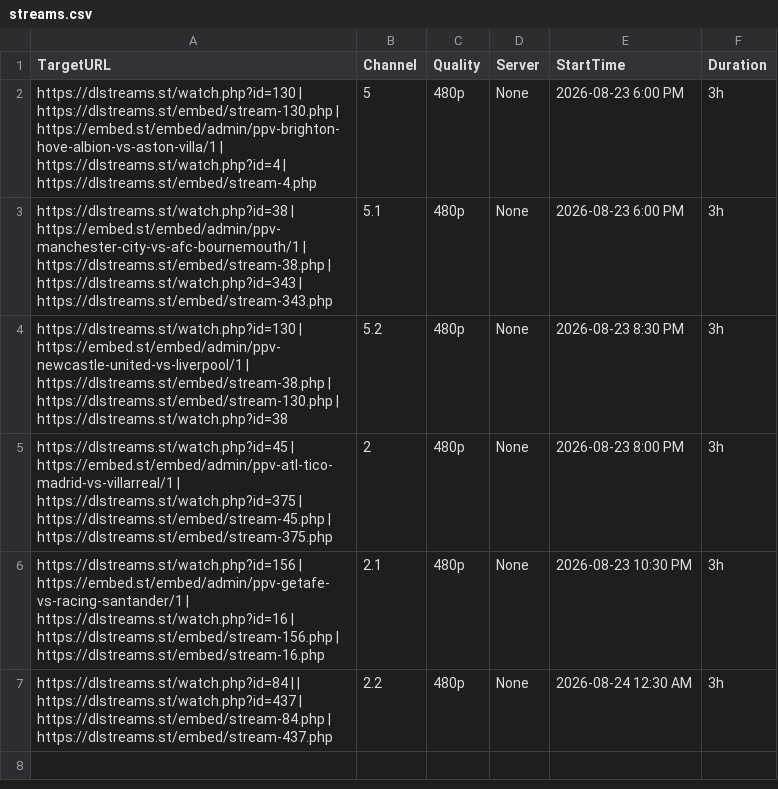
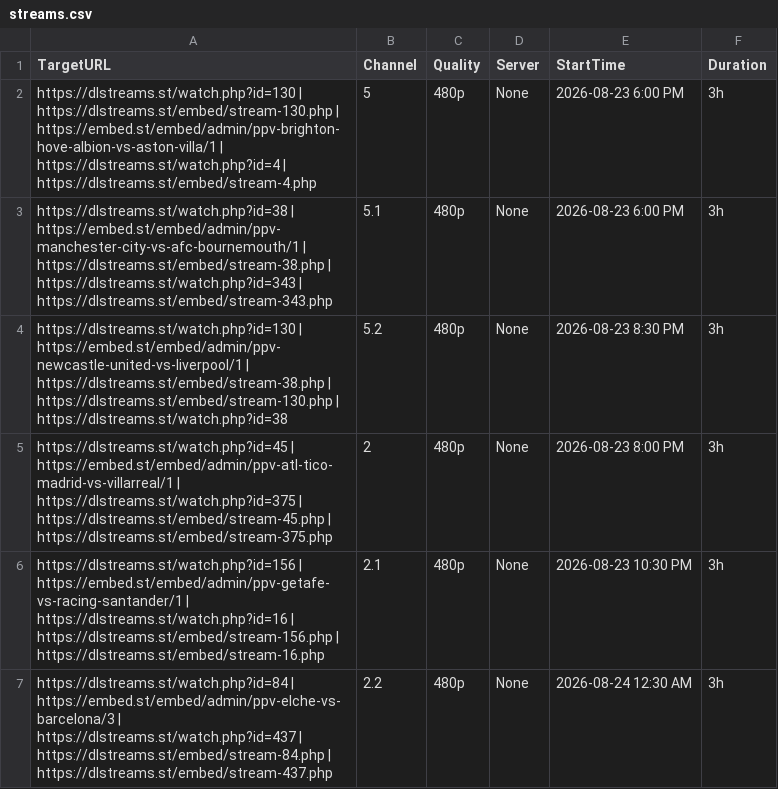
Before and after one commit to poorpeople-cmd/bbbbbbbbb-1111, a CSV file: streams.csv, drawn as a sheet.

Commit message:
Update streams.csv

```diff
--- a/streams.csv
+++ b/streams.csv
@@ -6,2 +6,2 @@ https://dlstreams.st/watch.php?id=45 | https://embed.st/embed/admin/ppv-atl-tico
 https://dlstreams.st/watch.php?id=156 | https://embed.st/embed/admin/ppv-getafe-vs-racing-santander/1 | https://dlstreams.st/watch.php?id=16 | https://dlstreams.st/embed/stream-156.php | https://dlstreams.st/embed/stream-16.php,2.1,480p,None,2026-08-23 10:30 PM,3h
-https://dlstreams.st/watch.php?id=84 |  | https://dlstreams.st/watch.php?id=437 | https://dlstreams.st/embed/stream-84.php | https://dlstreams.st/embed/stream-437.php,2.2,480p,None,2026-08-24 12:30 AM,3h
+https://dlstreams.st/watch.php?id=84 | https://embed.st/embed/admin/ppv-elche-vs-barcelona/3 | https://dlstreams.st/watch.php?id=437 | https://dlstreams.st/embed/stream-84.php | https://dlstreams.st/embed/stream-437.php,2.2,480p,None,2026-08-24 12:30 AM,3h
```
